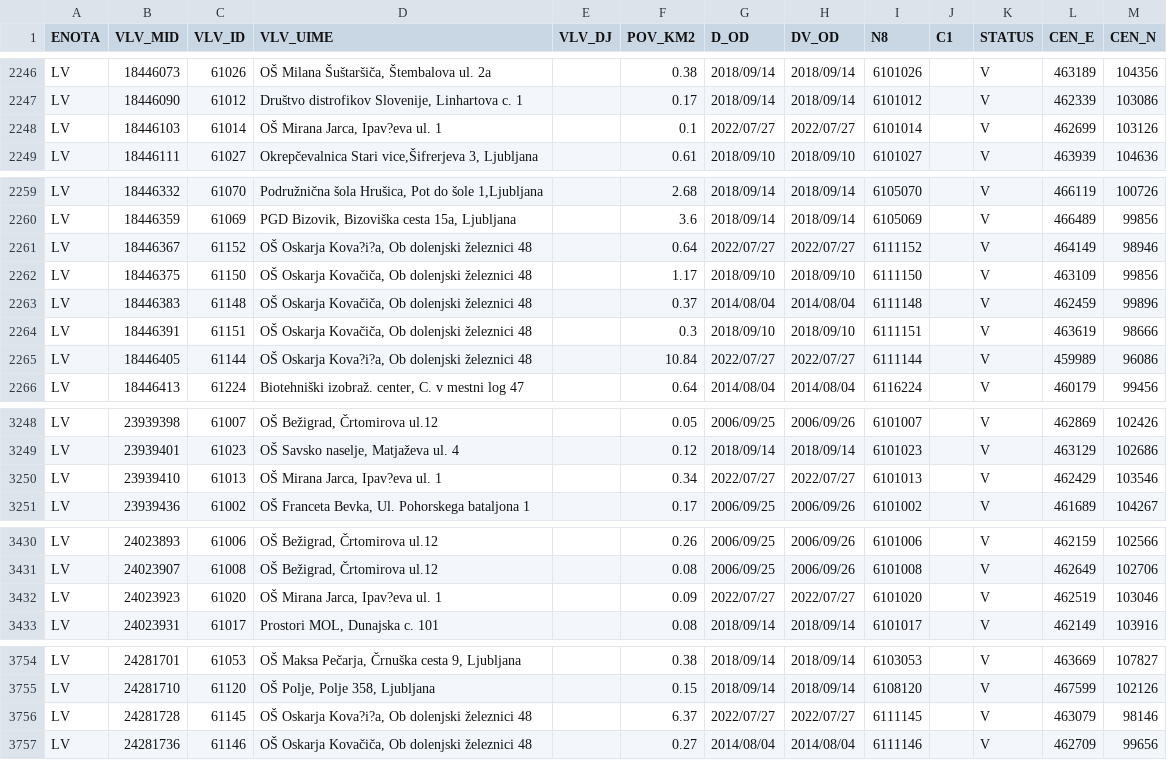
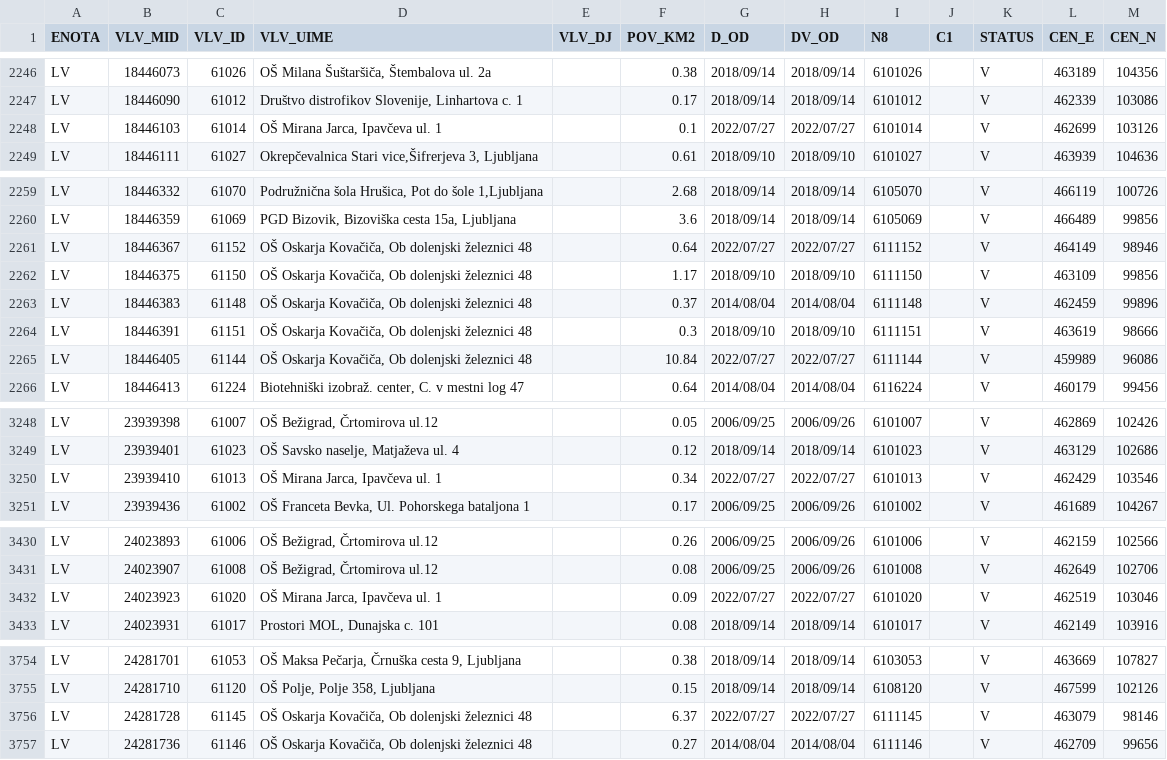
Before and after one commit to stefanb/gurs-rpe, a CSV file: data/VLV.csv, drawn as a sheet; only a part is shown, gaps mark what is left out; the diff covers the shown part only.

```diff
--- a/data/VLV.csv
+++ b/data/VLV.csv
@@ -2247,3 +2247,3 @@ LV,18446073,61026,"OŠ Milana Šuštaršiča, Štembalova ul. 2a",,0.38,2018/09/
 LV,18446090,61012,"Društvo distrofikov Slovenije, Linhartova c. 1",,0.17,2018/09/14,2018/09/14,6101012,,V,462339,103086
-LV,18446103,61014,"OŠ Mirana Jarca, Ipav?eva ul. 1",,0.1,2022/07/27,2022/07/27,6101014,,V,462699,103126
+LV,18446103,61014,"OŠ Mirana Jarca, Ipavčeva ul. 1",,0.1,2022/07/27,2022/07/27,6101014,,V,462699,103126
 LV,18446111,61027,"Okrepčevalnica Stari vice,Šifrerjeva 3, Ljubljana",,0.61,2018/09/10,2018/09/10,6101027,,V,463939,104636
@@ -2260,3 +2260,3 @@ LV,18446332,61070,"Podružnična šola Hrušica, Pot do šole 1,Ljubljana",,2.68
 LV,18446359,61069,"PGD Bizovik, Bizoviška cesta 15a, Ljubljana",,3.6,2018/09/14,2018/09/14,6105069,,V,466489,99856
-LV,18446367,61152,"OŠ Oskarja Kova?i?a, Ob dolenjski železnici 48",,0.64,2022/07/27,2022/07/27,6111152,,V,464149,98946
+LV,18446367,61152,"OŠ Oskarja Kovačiča, Ob dolenjski železnici 48",,0.64,2022/07/27,2022/07/27,6111152,,V,464149,98946
 LV,18446375,61150,"OŠ Oskarja Kovačiča, Ob dolenjski železnici 48",,1.17,2018/09/10,2018/09/10,6111150,,V,463109,99856
@@ -2264,3 +2264,3 @@ LV,18446383,61148,"OŠ Oskarja Kovačiča, Ob dolenjski železnici 48",,0.37,201
 LV,18446391,61151,"OŠ Oskarja Kovačiča, Ob dolenjski železnici 48",,0.3,2018/09/10,2018/09/10,6111151,,V,463619,98666
-LV,18446405,61144,"OŠ Oskarja Kova?i?a, Ob dolenjski železnici 48",,10.84,2022/07/27,2022/07/27,6111144,,V,459989,96086
+LV,18446405,61144,"OŠ Oskarja Kovačiča, Ob dolenjski železnici 48",,10.84,2022/07/27,2022/07/27,6111144,,V,459989,96086
 LV,18446413,61224,"Biotehniški izobraž. center, C. v mestni log 47",,0.64,2014/08/04,2014/08/04,6116224,,V,460179,99456
@@ -3249,3 +3249,3 @@ LV,23939398,61007,"OŠ Bežigrad, Črtomirova ul.12",,0.05,2006/09/25,2006/09/26
 LV,23939401,61023,"OŠ Savsko naselje, Matjaževa ul. 4",,0.12,2018/09/14,2018/09/14,6101023,,V,463129,102686
-LV,23939410,61013,"OŠ Mirana Jarca, Ipav?eva ul. 1",,0.34,2022/07/27,2022/07/27,6101013,,V,462429,103546
+LV,23939410,61013,"OŠ Mirana Jarca, Ipavčeva ul. 1",,0.34,2022/07/27,2022/07/27,6101013,,V,462429,103546
 LV,23939436,61002,"OŠ Franceta Bevka, Ul. Pohorskega bataljona 1",,0.17,2006/09/25,2006/09/26,6101002,,V,461689,104267
@@ -3431,3 +3431,3 @@ LV,24023893,61006,"OŠ Bežigrad, Črtomirova ul.12",,0.26,2006/09/25,2006/09/26
 LV,24023907,61008,"OŠ Bežigrad, Črtomirova ul.12",,0.08,2006/09/25,2006/09/26,6101008,,V,462649,102706
-LV,24023923,61020,"OŠ Mirana Jarca, Ipav?eva ul. 1",,0.09,2022/07/27,2022/07/27,6101020,,V,462519,103046
+LV,24023923,61020,"OŠ Mirana Jarca, Ipavčeva ul. 1",,0.09,2022/07/27,2022/07/27,6101020,,V,462519,103046
 LV,24023931,61017,"Prostori MOL, Dunajska c. 101",,0.08,2018/09/14,2018/09/14,6101017,,V,462149,103916
@@ -3755,3 +3755,3 @@ LV,24281701,61053,"OŠ Maksa Pečarja, Črnuška cesta 9, Ljubljana",,0.38,2018/
 LV,24281710,61120,"OŠ Polje, Polje 358, Ljubljana",,0.15,2018/09/14,2018/09/14,6108120,,V,467599,102126
-LV,24281728,61145,"OŠ Oskarja Kova?i?a, Ob dolenjski železnici 48",,6.37,2022/07/27,2022/07/27,6111145,,V,463079,98146
+LV,24281728,61145,"OŠ Oskarja Kovačiča, Ob dolenjski železnici 48",,6.37,2022/07/27,2022/07/27,6111145,,V,463079,98146
 LV,24281736,61146,"OŠ Oskarja Kovačiča, Ob dolenjski železnici 48",,0.27,2014/08/04,2014/08/04,6111146,,V,462709,99656
```
Also changed, not shown: 1 edited cell elsewhere in this file, data/VLV/VLV_LV.csv, 2 other files.
